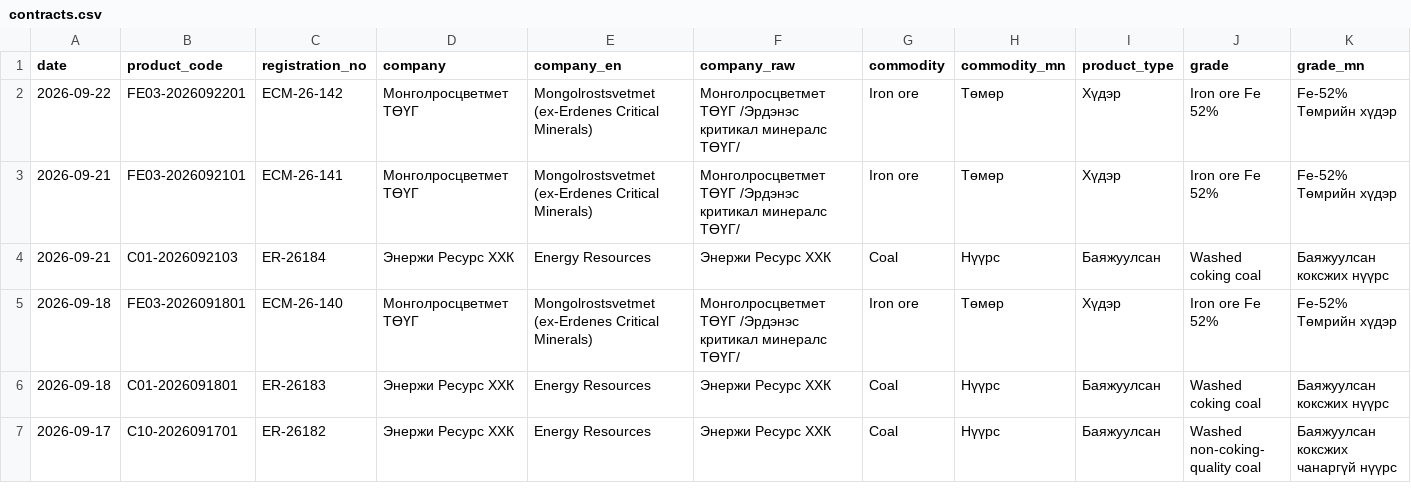
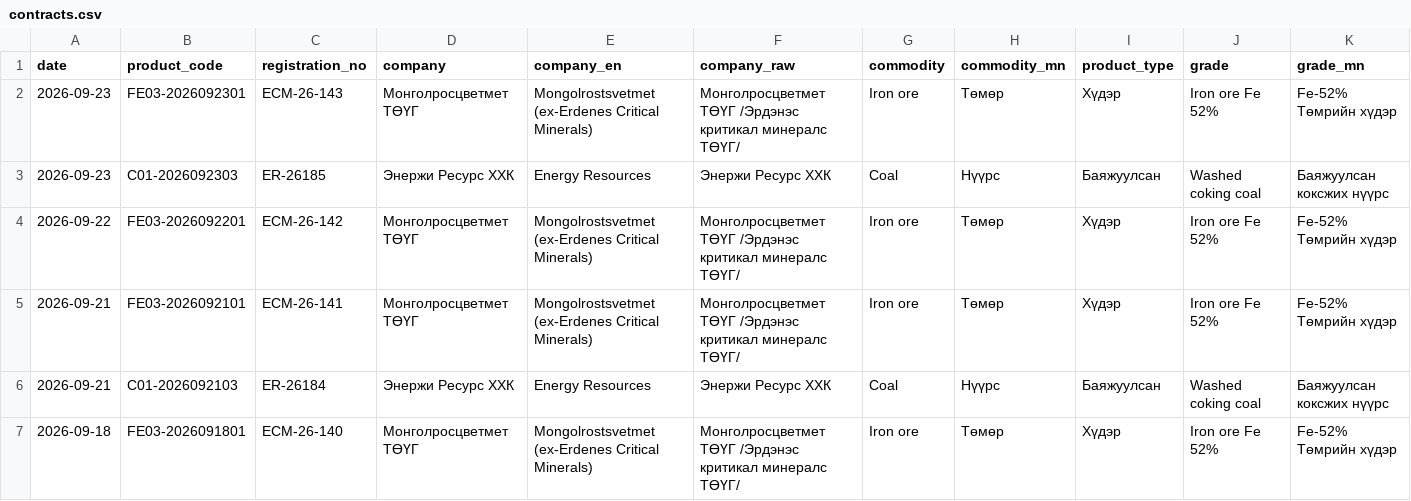
Before and after one commit to puje22/comex2026, a CSV file: data/contracts.csv, drawn as a sheet; only a part is shown; the shorter side is filled out with more unchanged rows; rows hold the shown columns only; the diff names each change by its address in the sheet, - before the commit and + after, or states it on an @@ line.

```diff
--- a/data/contracts.csv
+++ b/data/contracts.csv
+row 2: 2026-09-23 | FE03-2026092301 | ECM-26-143 | Монголросцветмет ТӨҮГ | Mongolrostsvetmet (ex-Erdenes Critical Minerals) | Монголросцветмет ТӨҮГ /Эрдэнэс критикал минералс ТӨҮГ/ | Iron ore | Төмөр | Хүдэр | Iron ore Fe 52% | Fe-52% Төмрийн хүдэр
+row 3: 2026-09-23 | C01-2026092303 | ER-26185 | Энержи Ресурс ХХК | Energy Resources | Энержи Ресурс ХХК | Coal | Нүүрс | Баяжуулсан | Washed coking coal | Баяжуулсан коксжих нүүрс
```
Also changed, not shown: data/notices.csv, data/trades.csv.
